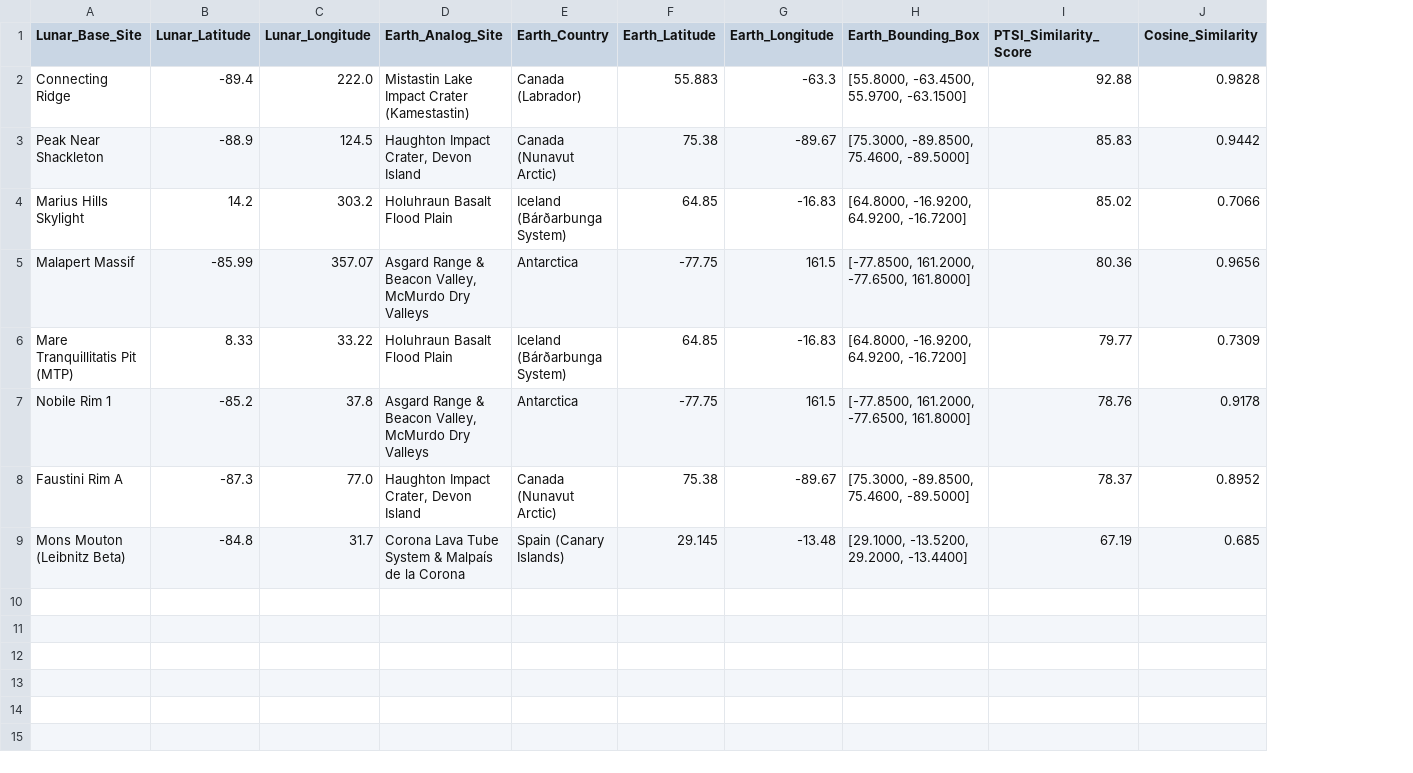
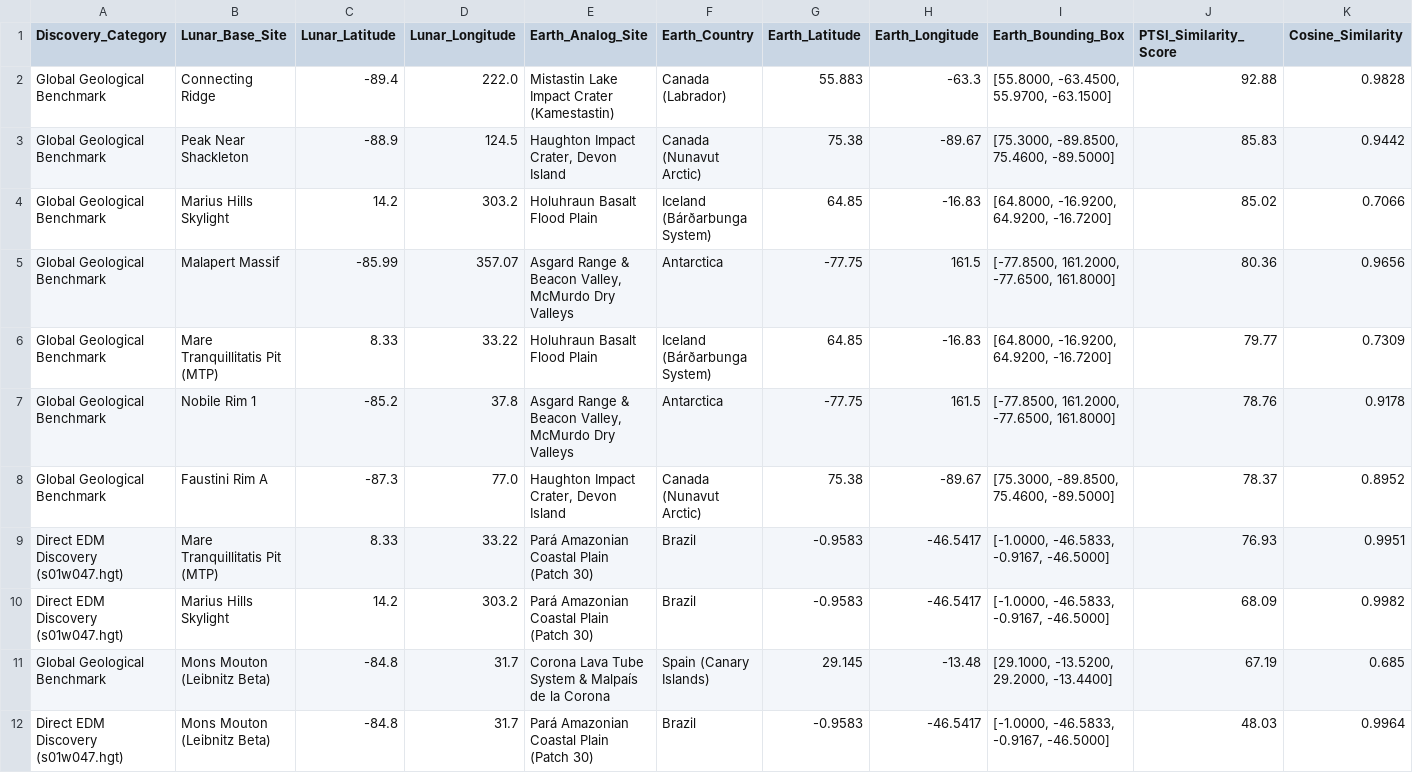
Before and after one commit to BasmalaHussein12/NASA_Hackathon_2026, a CSV file: outputs/terrestrial_lunar_analogs.csv, drawn as a sheet; only a part is shown; rows hold the shown columns only; the diff names each change by its address in the sheet, - before the commit and + after, or states it on an @@ line.

```diff
--- a/outputs/terrestrial_lunar_analogs.csv
+++ b/outputs/terrestrial_lunar_analogs.csv
+column A (Discovery_Category), rows 2-8: all Global Geological Benchmark; row 11: Global Geological Benchmark
+row 9: Direct EDM Discovery (s01w047.hgt) | Mare Tranquillitatis Pit (MTP) | 8.33 | 33.22 | Pará Amazonian Coastal Plain (Patch 30) | Brazil | -0.9583 | -46.5417 | [-1.0000, -46.5833, -0.9167, -46.5000] | 76.93 | 0.9951
+row 10: Direct EDM Discovery (s01w047.hgt) | Marius Hills Skylight | 14.2 | 303.2 | Pará Amazonian Coastal Plain (Patch 30) | Brazil | -0.9583 | -46.5417 | [-1.0000, -46.5833, -0.9167, -46.5000] | 68.09 | 0.9982
+row 12: Direct EDM Discovery (s01w047.hgt) | Mons Mouton (Leibnitz Beta) | -84.8 | 31.7 | Pará Amazonian Coastal Plain (Patch 30) | Brazil | -0.9583 | -46.5417 | [-1.0000, -46.5833, -0.9167, -46.5000] | 48.03 | 0.9964
```
Also changed, not shown: 6 other files.
